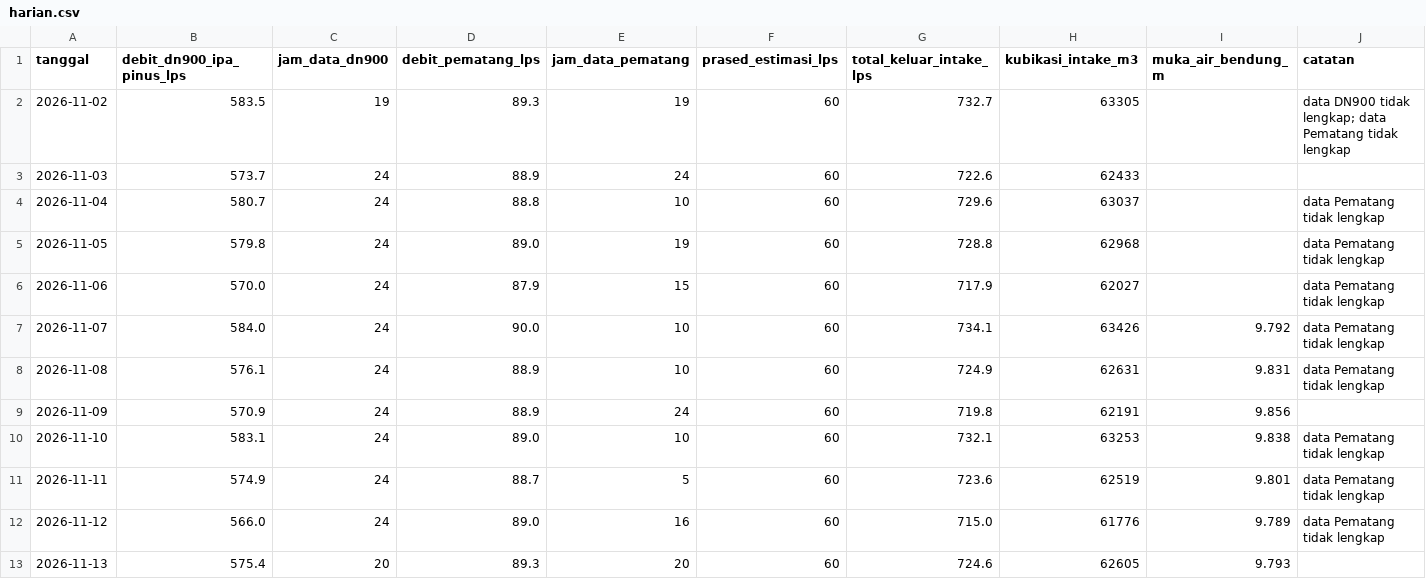
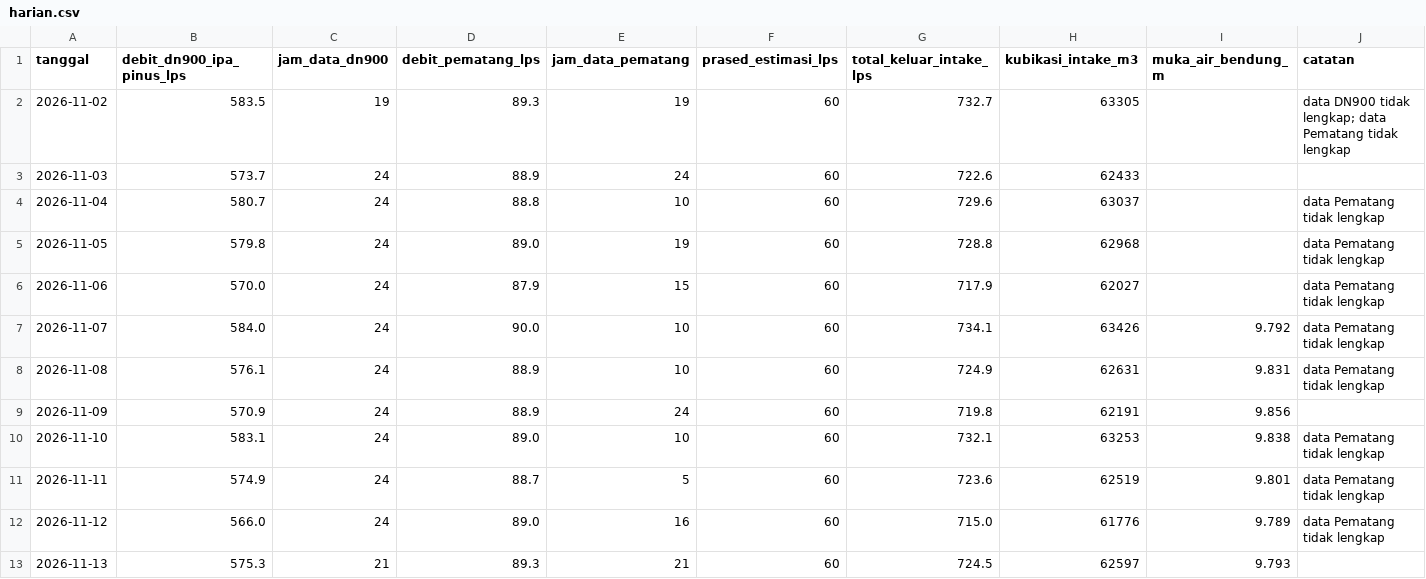
Before and after one commit to BPAMBanjarbakula/SkematikSPAM, a CSV file: harian.csv, drawn as a sheet.

Commit message:
Data flowmeter 2026-11-13T12:26:27Z

```diff
--- a/harian.csv
+++ b/harian.csv
@@ -12,2 +12,2 @@ tanggal,debit_dn900_ipa_pinus_lps,jam_data_dn900,debit_pematang_lps,jam_data_pem
 2026-11-12,566.0,24,89.0,16,60,715.0,61776,9.789,data Pematang tidak lengkap
-2026-11-13,575.4,20,89.3,20,60,724.6,62605,9.793,
+2026-11-13,575.3,21,89.3,21,60,724.5,62597,9.793,
```
Also changed, not shown: 1 other file.
